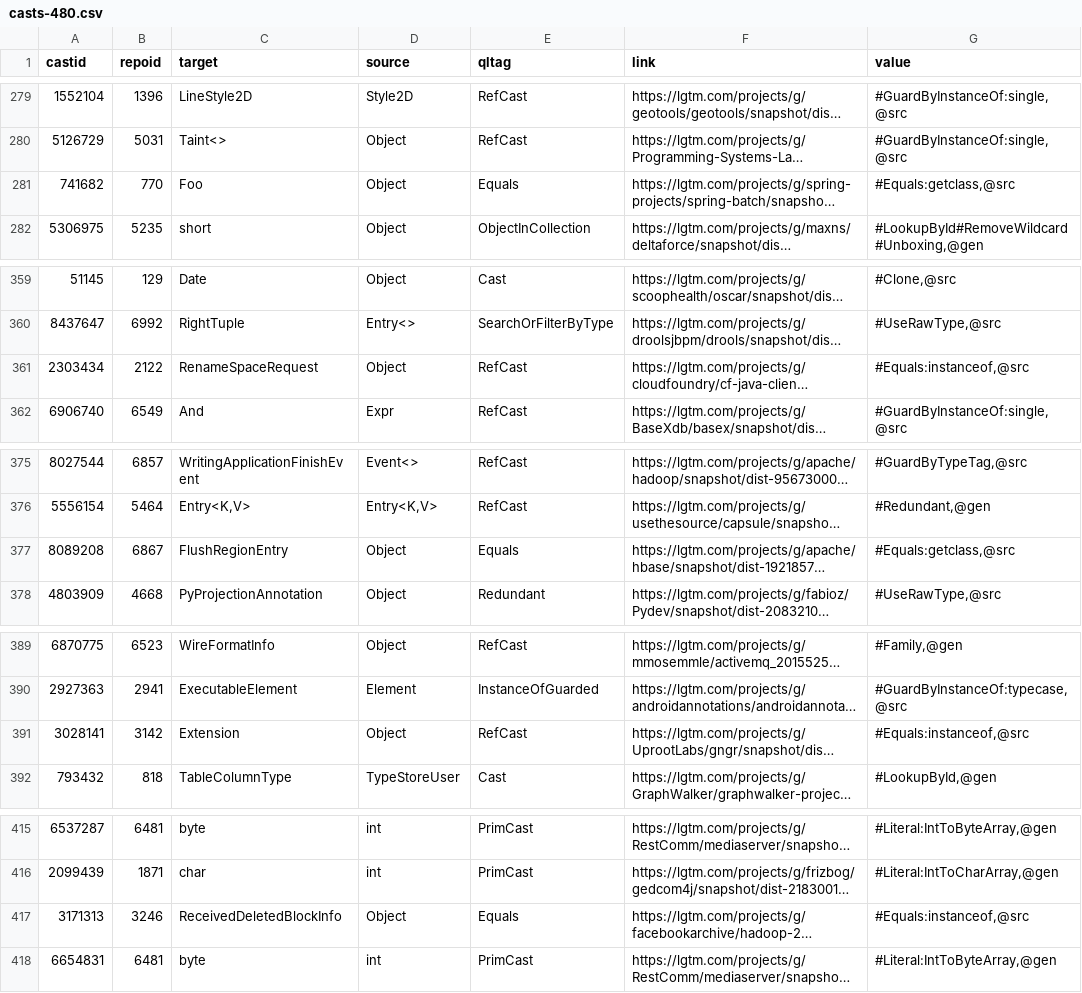
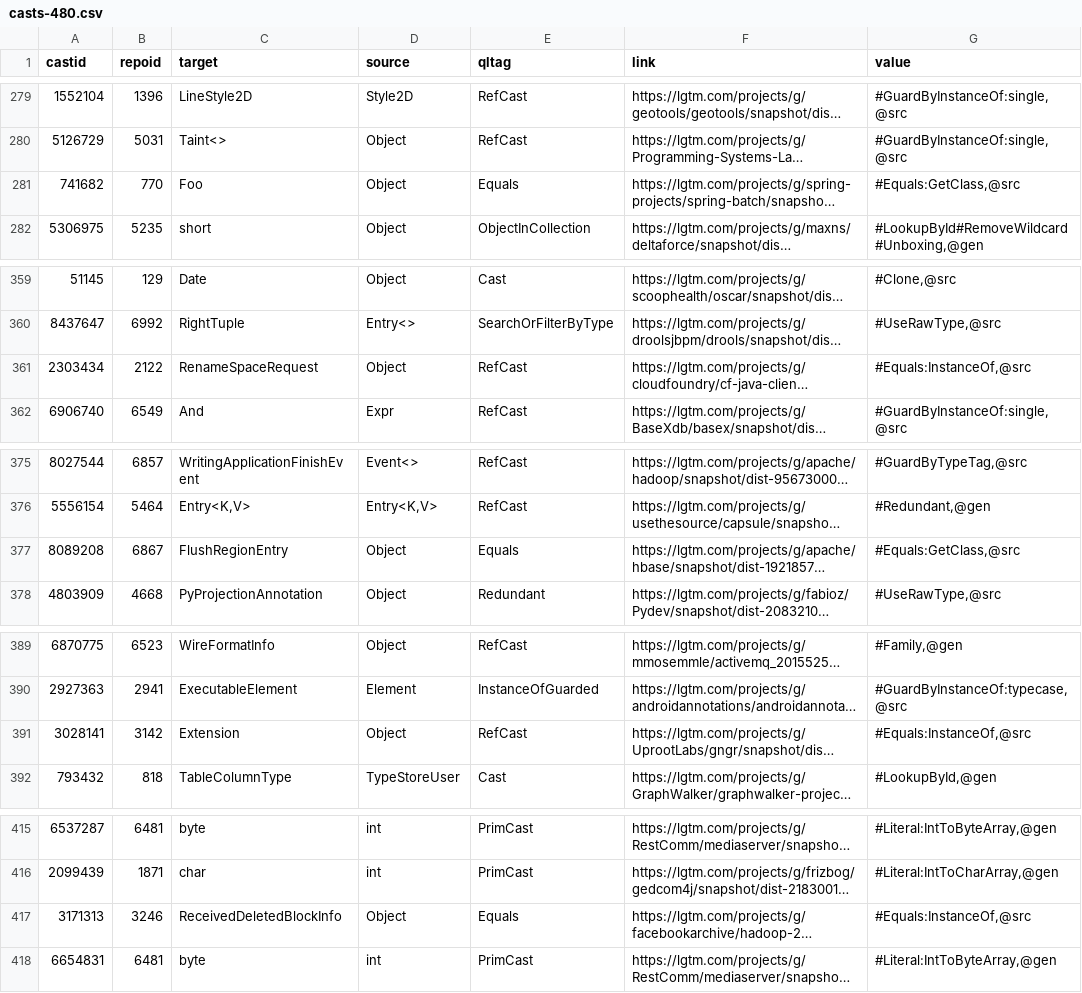
Before and after one commit to acuarica/phd-thesis, a CSV file: analysis/casts-480.csv, drawn as a sheet; only a part is shown, gaps mark what is left out; long unchanged cells end in …; the diff covers the shown part only; the diff names each change by its address in the sheet, - before the commit and + after, or states it on an @@ line.

Commit message:
Text on variant of the Equals pattern. Additionally, a few instances are SoleSubclassImplementation as well.

```diff
--- a/analysis/casts-480.csv
+++ b/analysis/casts-480.csv
-G281 (value): #Equals:getclass,@src
+G281 (value): #Equals:GetClass,@src
-G361 (value): #Equals:instanceof,@src
+G361 (value): #Equals:InstanceOf,@src
-G377 (value): #Equals:getclass,@src
+G377 (value): #Equals:GetClass,@src
-G391 (value): #Equals:instanceof,@src
+G391 (value): #Equals:InstanceOf,@src
-G417 (value): #Equals:instanceof,@src
+G417 (value): #Equals:InstanceOf,@src
```
Also changed, not shown: 14 edited cells elsewhere in this file, analysis/casts-47.csv, 7 other files.
